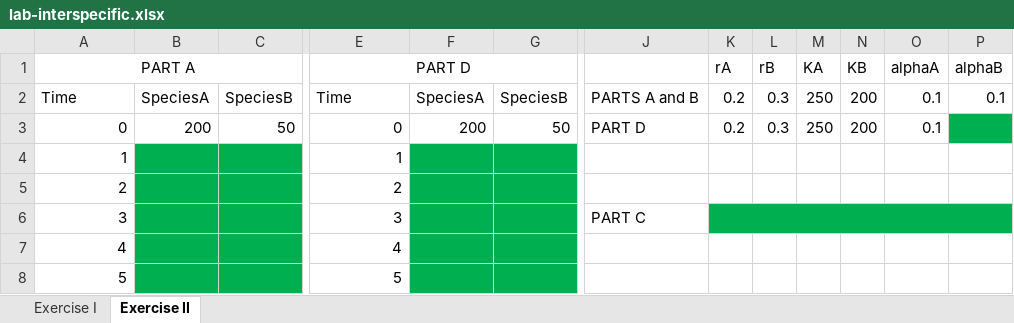
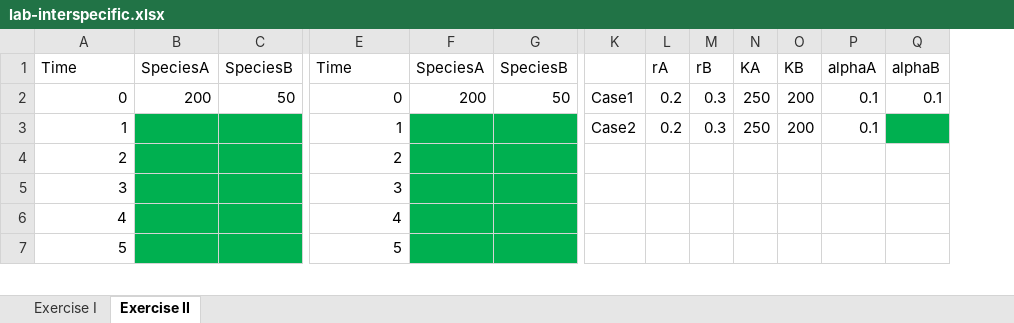
Before and after one commit to rbchan/applied-popdy, an Excel workbook: labs/interspecific/lab-interspecific.xlsx, sheet Exercise II, drawn as a sheet; only a part is shown, gaps mark what is left out; values as stored, in another font and other column widths than the file's, no borders; removed rows and columns are numbered as before the commit, all else as after; rows hold the shown columns only; the diff covers the shown part only; the diff names each change by its address in the sheet, - before the commit and + after, or states it on an @@ line.

```diff
--- a/labs/interspecific/lab-interspecific.xlsx (sheet Exercise II)
+++ b/labs/interspecific/lab-interspecific.xlsx (sheet Exercise II)
-column J, row 3: PART D; row 6: PART C
+column K, row 2: Case1
@@ column A renumbered in row 1 @@
-A1 alignment: center
+A1 alignment: left
-A1:C1 merged
-B1: (empty)
+B1: SpeciesA
-C1: (empty)
+C1: SpeciesB
-E1: PART D
+E1: Time
-E1 alignment: center
+E1 alignment: left
-E1:G1 merged
-F1: (empty)
+F1: SpeciesA
-G1: (empty)
+G1: SpeciesB
-row 2: Time | SpeciesA | SpeciesB | Time | SpeciesA | SpeciesB | PARTS A and B | 0.2 | 0.3 | 250 | 200 | 0.1 | 0.1
-Q2: (empty)
+Q2: 0.1
-Q2 fill: #00B050
+Q2 fill: none
-row 4: 1 |  |  | 1
+row 3: 1 |  |  | 1 |  |  | Case2 | 0.2 | 0.3 | 250 | 200 | 0.1
-L5:Q5 fill: #00B050
+L5:Q5 fill: none
-K6:P6 merged
```
Also changed, not shown: 1 added column and cell formats elsewhere in this sheet, sheet Exercise I, 2 other files.
